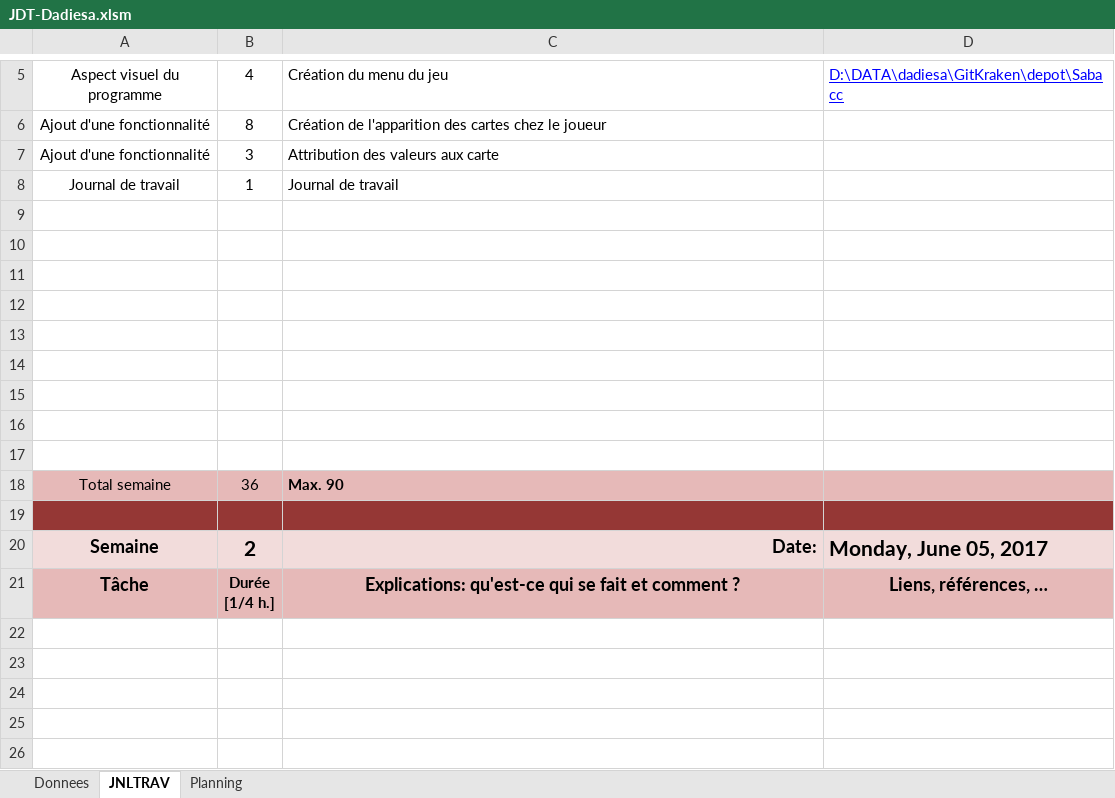
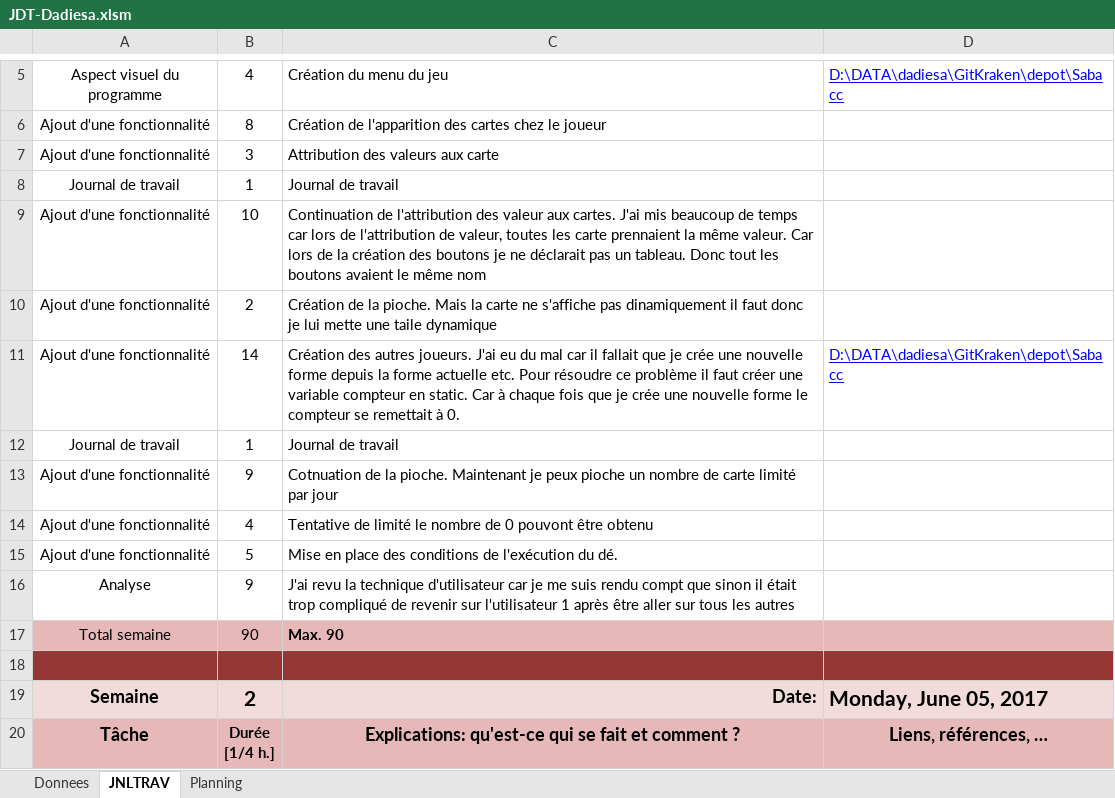
Before and after one commit to dadiesa/Sabacc, an Excel workbook: JDT-Dadiesa.xlsm, sheet JNLTRAV, drawn as a sheet; only a part is shown, gaps mark what is left out; the shorter side is filled out with more unchanged rows; values as stored, in another font and other column widths than the file's, no borders; charts and pictures not drawn; removed rows and columns are numbered as before the commit, all else as after; the diff names each change by its address in the sheet, - before the commit and + after, or states it on an @@ line.

Commit message:
JDT 02.06.2017

```diff
--- a/JDT-Dadiesa.xlsm (sheet JNLTRAV)
+++ b/JDT-Dadiesa.xlsm (sheet JNLTRAV)
-row 9: (empty)
+row 9: Ajout d'une fonctionnalité | 10 | Continuation de l'attribution des valeur aux cartes. J'ai mis beaucoup de temps car lors de l'attribution de valeur, toutes les carte prennaient la même valeur. Car lors de la création des boutons je ne déclarait pas un tableau. Donc tout les boutons avaient le même nom
-row 10: (empty)
+row 10: Ajout d'une fonctionnalité | 2 | Création de la pioche. Mais la carte ne s'affiche pas dinamiquement il faut donc je lui mette une taile dynamique
-row 11: (empty)
+row 11: Ajout d'une fonctionnalité | 14 | Création des autres joueurs. J'ai eu du mal car il fallait que je crée une nouvelle forme depuis la forme actuelle etc. Pour résoudre ce problème il faut créer une variable compteur en static. Car à chaque fois que je crée une nouvelle forme le compteur se remettait à 0. | D:\DATA\dadiesa\GitKraken\depot\Sabacc
-row 12: (empty)
+row 12: Journal de travail | 1 | Journal de travail
-row 13: (empty)
+row 13: Ajout d'une fonctionnalité | 9 | Cotnuation de la pioche. Maintenant je peux pioche un nombre de carte limité par jour
-row 14: (empty)
+row 14: Ajout d'une fonctionnalité | 4 | Tentative de limité le nombre de 0 pouvont être obtenu
-row 15: (empty)
+row 15: Ajout d'une fonctionnalité | 5 | Mise en place des conditions de l'exécution du dé.
-row 16: (empty)
+row 16: Analyse | 9 | J'ai revu la technique d'utilisateur car je me suis rendu compt que sinon il était trop compliqué de revenir sur l'utilisateur 1 après être aller sur tous les autres
-row 17: (empty)
-B17: 36
+B17: 90
```
Also changed, not shown: sheet Donnees, charts or pictures.
